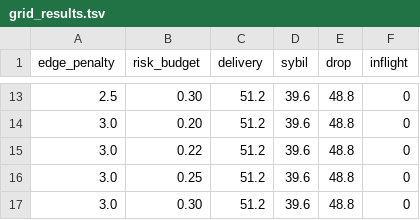
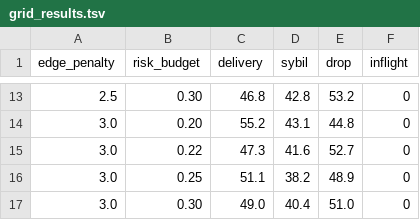
Before and after one commit to iroic/aegis-router, a TSV file: grid_results.tsv, drawn as a sheet; only a part is shown, gaps mark what is left out; the diff covers the shown part only.

```diff
--- a/grid_results.tsv
+++ b/grid_results.tsv
@@ -13,5 +13,5 @@ edge_penalty	risk_budget	delivery	sybil	drop	inflight
-2.5	0.30	51.2	39.6	48.8	0
-3.0	0.20	51.2	39.6	48.8	0
-3.0	0.22	51.2	39.6	48.8	0
-3.0	0.25	51.2	39.6	48.8	0
-3.0	0.30	51.2	39.6	48.8	0
+2.5	0.30	46.8	42.8	53.2	0
+3.0	0.20	55.2	43.1	44.8	0
+3.0	0.22	47.3	41.6	52.7	0
+3.0	0.25	51.1	38.2	48.9	0
+3.0	0.30	49.0	40.4	51.0	0
```
Also changed, not shown: 33 edited cells elsewhere in this file, 6 other files.
